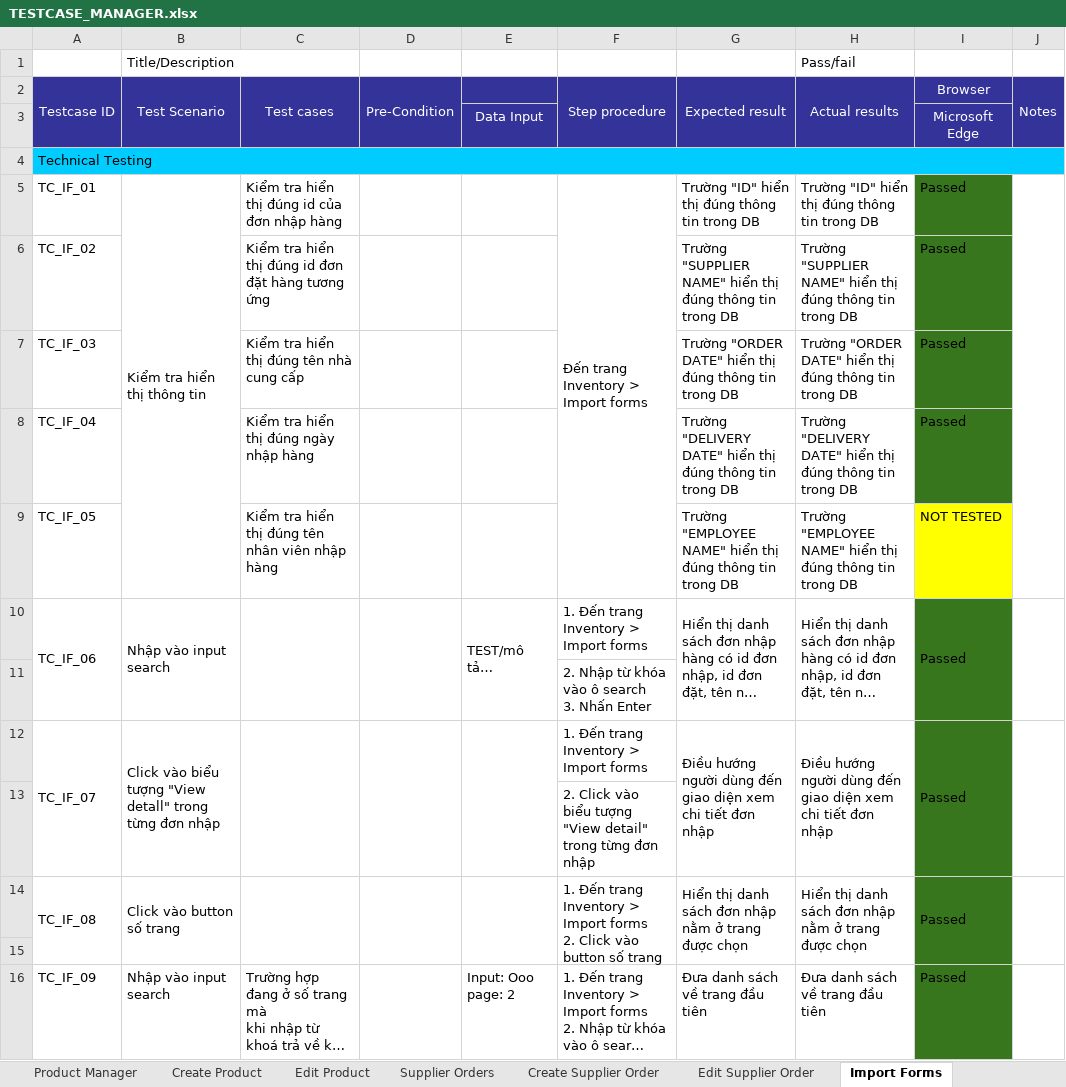
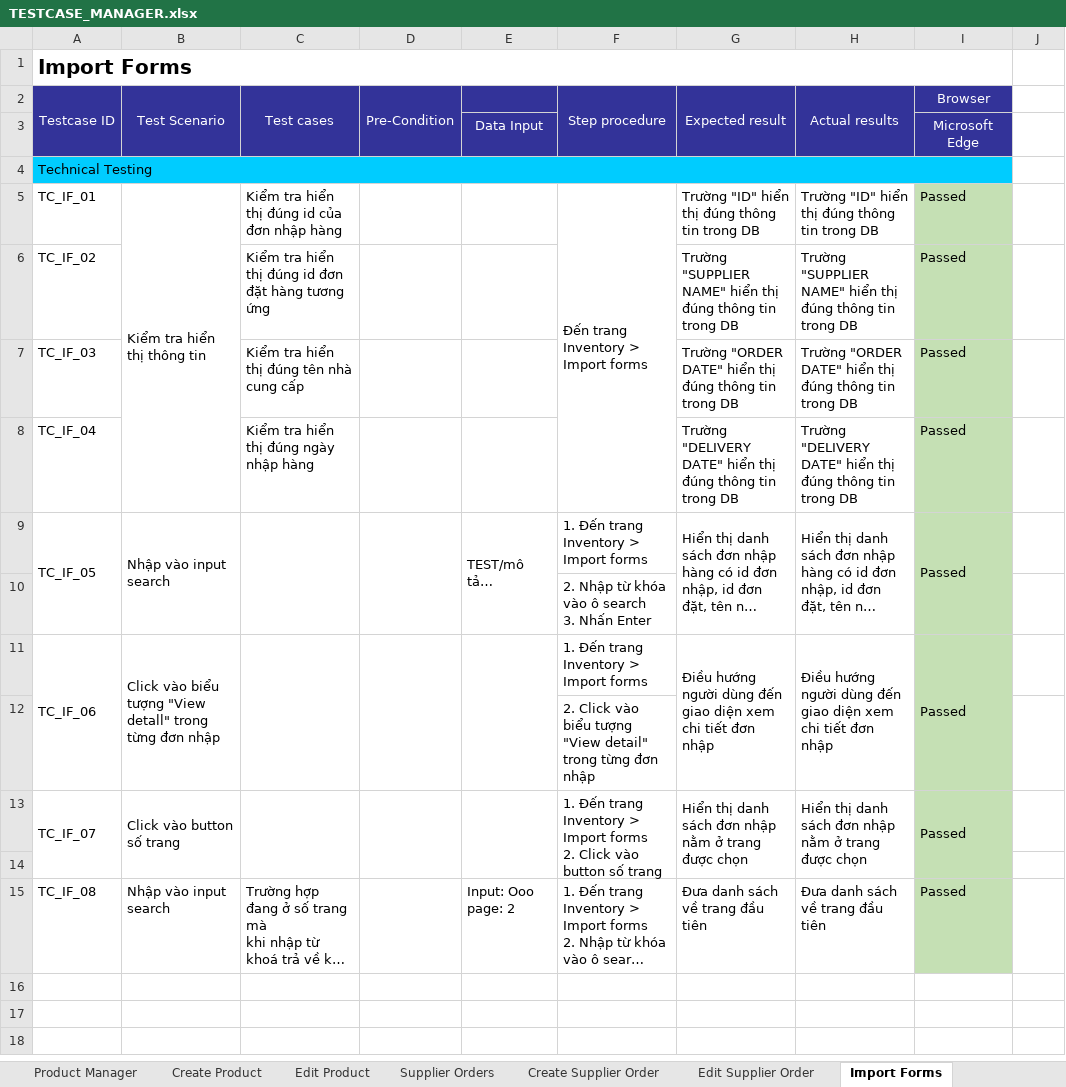
Before and after one commit to PTIT-2023/documents, an Excel workbook: Giai đoạn 4/TESTCASE_MANAGER.xlsx, sheet Import Forms, drawn as a sheet; long unchanged cells end in …; values as stored, in another font and other column widths than the file's, no borders; removed rows and columns are numbered as before the commit, all else as after; the diff names each change by its address in the sheet, - before the commit and + after, or states it on an @@ line.

```diff
--- a/Giai đoạn 4/TESTCASE_MANAGER.xlsx (sheet Import Forms)
+++ b/Giai đoạn 4/TESTCASE_MANAGER.xlsx (sheet Import Forms)
-row 1:  | Title/Description |  |  |  |  |  | Pass/fail
+row 1: Import Forms
-J2: Notes
+J2: (empty)
-J2 fill: #333399
+J2 fill: none
-J2:J3 merged
-A4:J4 merged
+A4:I4 merged
-I5:I8 fill: #38761D
+I5:I8 fill: #C5E0B4
-J5:J9 merged
-row 9: TC_IF_05 |  | Kiểm tra hiển thị đúng tên nhân viên nhập hàng |  |  |  | Trường "EMPLOYEE NAME" hiển thị đúng thông tin trong DB | Trường "EMPLOYEE NAME" hiển thị đúng thông tin trong DB | NOT TESTED
-A9 (Testcase ID): TC_IF_06
+A9 (Testcase ID): TC_IF_05
-I9 fill: #38761D
+I9 fill: #C5E0B4
-J10:J11 merged
-I10 fill: none
+I10 fill: #C5E0B4
-A11 (Testcase ID): TC_IF_07
+A11 (Testcase ID): TC_IF_06
-I11 fill: #38761D
+I11 fill: #C5E0B4
-J12:J13 merged
-I12 fill: none
+I12 fill: #C5E0B4
-A13 (Testcase ID): TC_IF_08
+A13 (Testcase ID): TC_IF_07
-I13 fill: #38761D
+I13 fill: #C5E0B4
-J14:J15 merged
-I14 fill: none
+I14 fill: #C5E0B4
-A15 (Testcase ID): TC_IF_09
+A15 (Testcase ID): TC_IF_08
-I15 fill: #38761D
+I15 fill: #C5E0B4
```
Also changed, not shown: sheet Supplier Orders, sheet Edit Supplier Order, sheet Create Supplier Order, sheet Product Manager, sheet Edit Product, sheet Create Product.
